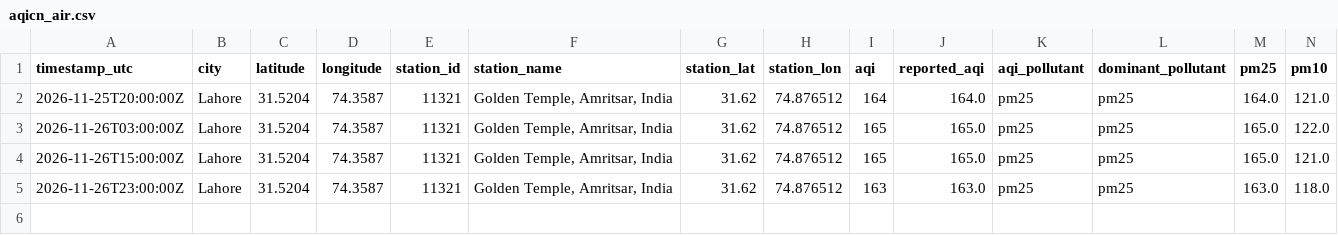
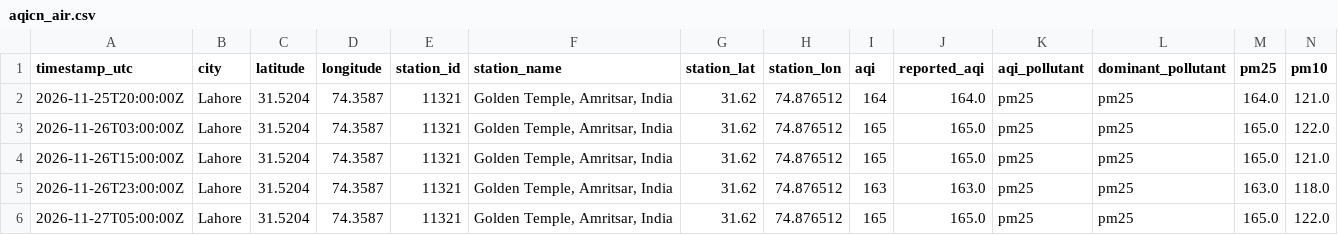
Before and after one commit to SyedmHamza152/Agentic-Multi-Metric-Weather-AQI-Forecasting-System, a CSV file: data/raw/aqicn_air.csv, drawn as a sheet; only a part is shown; rows hold the shown columns only; the diff names each change by its address in the sheet, - before the commit and + after, or states it on an @@ line.

```diff
--- a/data/raw/aqicn_air.csv
+++ b/data/raw/aqicn_air.csv
+row 6: 2026-11-27T05:00:00Z | Lahore | 31.5204 | 74.3587 | 11321 | Golden Temple, Amritsar, India | 31.62 | 74.876512 | 165 | 165.0 | pm25 | pm25 | 165.0 | 122.0
```
Also changed, not shown: data/raw/aqicn_forecast.csv, data/raw/openaq_air.csv, 2 other files.
